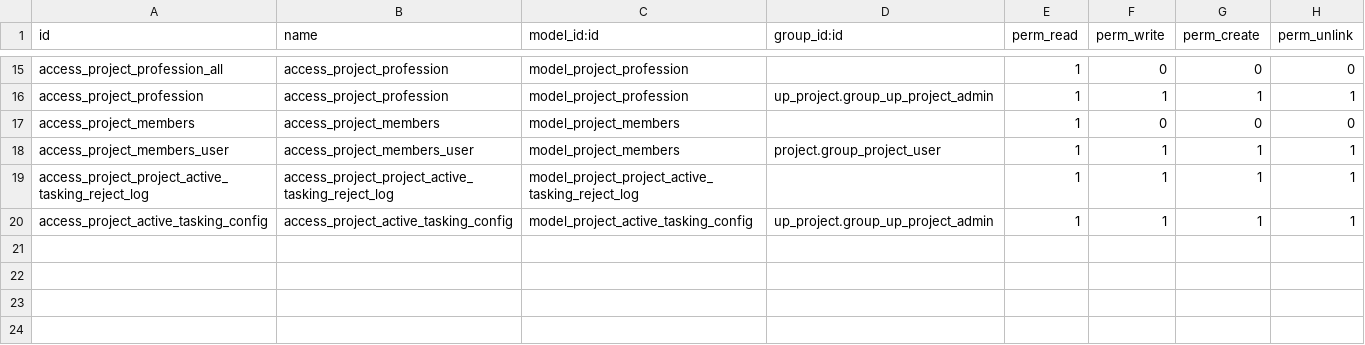
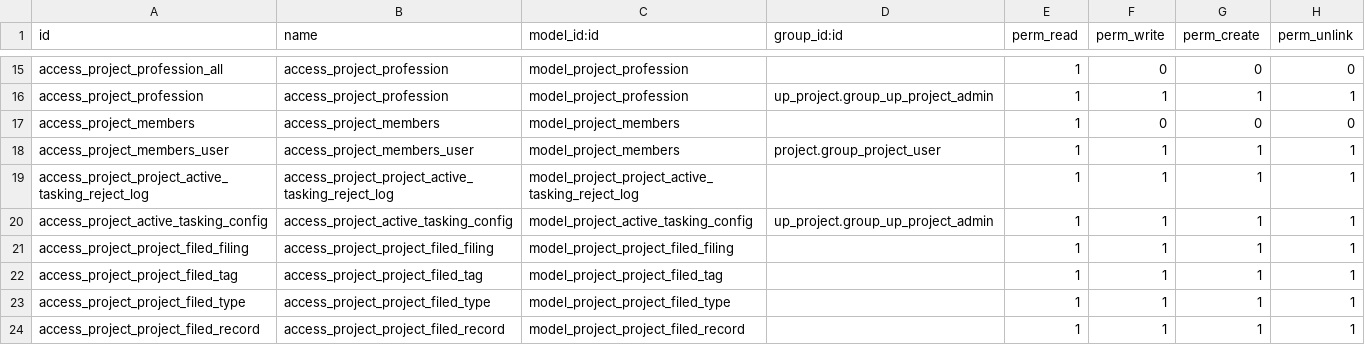
Before and after one commit to diassynthesis/updis-erp, a CSV file: up_project/security/ir.model.access.csv, drawn as a sheet; only a part is shown, gaps mark what is left out; the diff names each change by its address in the sheet, - before the commit and + after, or states it on an @@ line.

```diff
--- a/up_project/security/ir.model.access.csv
+++ b/up_project/security/ir.model.access.csv
+row 21: access_project_project_filed_filing | access_project_project_filed_filing | model_project_project_filed_filing |  | 1 | 1 | 1 | 1
+row 22: access_project_project_filed_tag | access_project_project_filed_tag | model_project_project_filed_tag |  | 1 | 1 | 1 | 1
+row 23: access_project_project_filed_type | access_project_project_filed_type | model_project_project_filed_type |  | 1 | 1 | 1 | 1
+row 24: access_project_project_filed_record | access_project_project_filed_record | model_project_project_filed_record |  | 1 | 1 | 1 | 1
```
